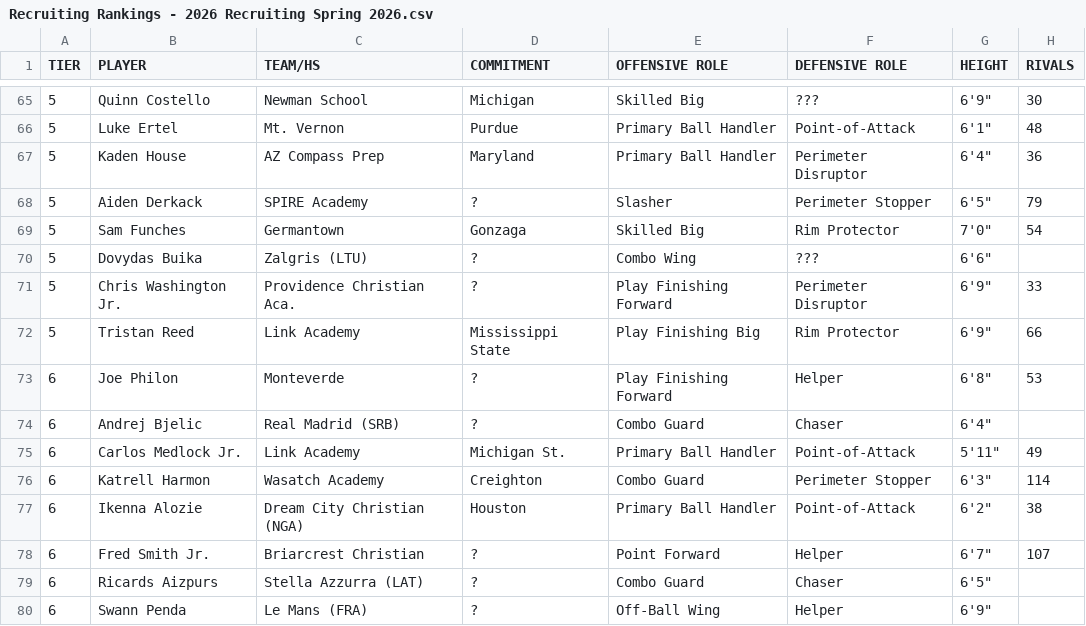
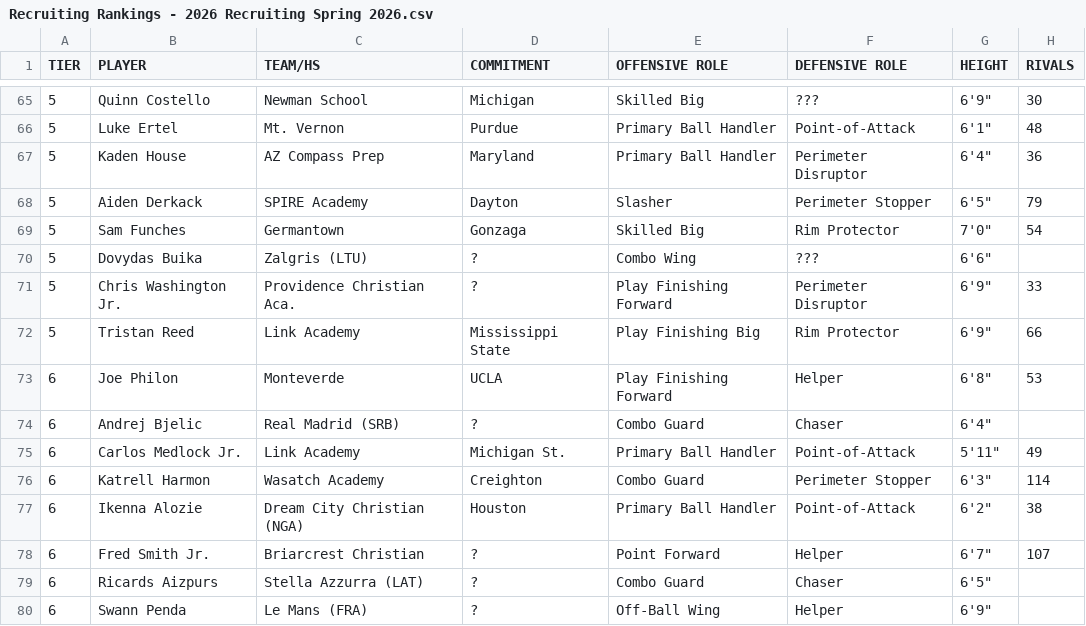
Before and after one commit to logeby2/logeby2.github.io, a CSV file: Recruiting-Rankings/Recruiting Rankings - 2026 Recruiting Spring 2026.csv, drawn as a sheet; only a part is shown, gaps mark what is left out; the diff names each change by its address in the sheet, - before the commit and + after, or states it on an @@ line.

Commit message:
Commitments

```diff
--- a/Recruiting-Rankings/Recruiting Rankings - 2026 Recruiting Spring 2026.csv
+++ b/Recruiting-Rankings/Recruiting Rankings - 2026 Recruiting Spring 2026.csv
-D68 (COMMITMENT): ?
+D68 (COMMITMENT): Dayton
-D73 (COMMITMENT): ?
+D73 (COMMITMENT): UCLA
```
Also changed, not shown: 1 other file.
